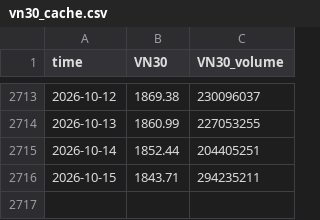
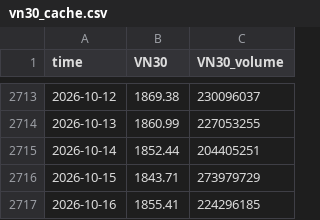
Before and after one commit to cuocsongthinhvuong8868-sketch/onl_quant-platform, a CSV file: data_lake/vn30_cache.csv, drawn as a sheet; only a part is shown, gaps mark what is left out.

```diff
--- a/data_lake/vn30_cache.csv
+++ b/data_lake/vn30_cache.csv
@@ -2715,2 +2715,3 @@ time,VN30,VN30_volume
 2026-10-14,1852.44,204405251
-2026-10-15,1843.71,294235211
+2026-10-15,1843.71,273979729
+2026-10-16,1855.41,224296185
```
Also changed, not shown: data_lake/LaiSuatLienNganHang_Wichart.csv, data_lake/vnindex_cache.csv, 5 other files.
